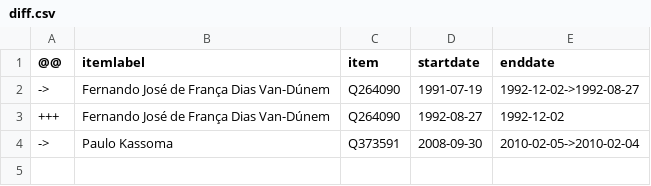
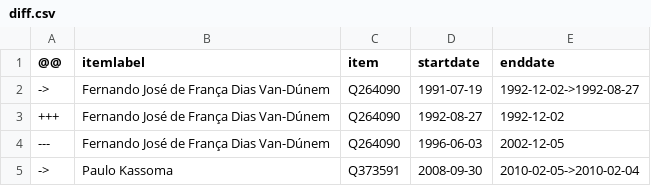
Before and after one commit to every-politician-scrapers/angola, a CSV file: sources/prime-minister/diff.csv, drawn as a sheet; the diff names each change by its address in the sheet, - before the commit and + after, or states it on an @@ line.

Commit message:
Compare external sources to Wikidata

```diff
--- a/sources/prime-minister/diff.csv
+++ b/sources/prime-minister/diff.csv
+row 4: --- | Fernando José de França Dias Van-Dúnem | Q264090 | 1996-06-03 | 2002-12-05
```
Also changed, not shown: sources/finance-minister/diff.csv, sources/prime-minister/minister-defence/diff.csv, 10 other files.
